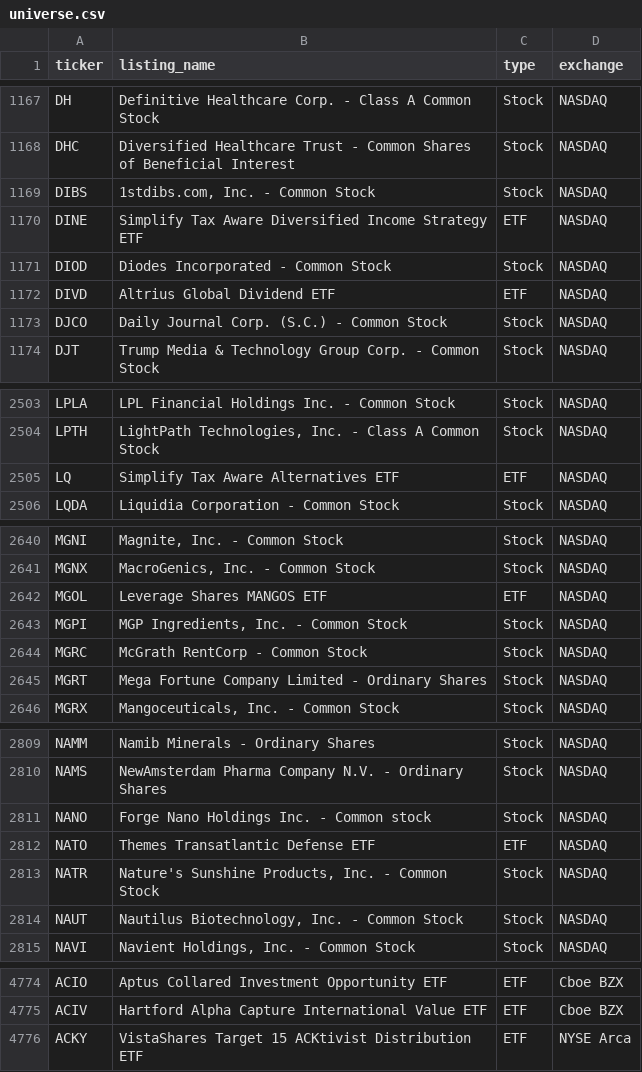
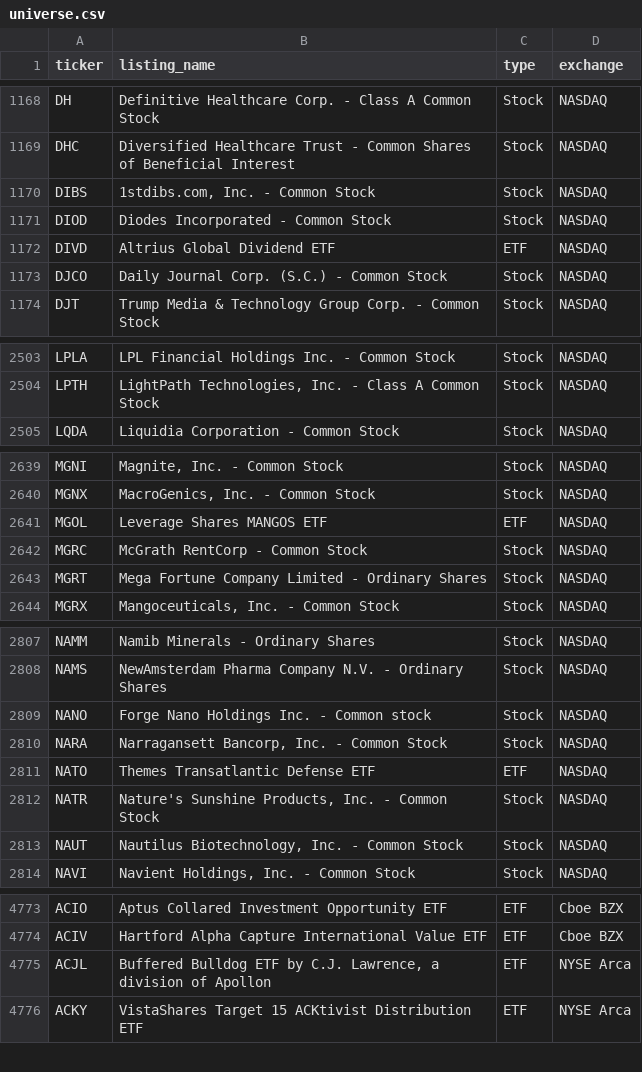
Before and after one commit to tayyabkamal7/Sharia-Stock-Screener, a CSV file: data/universe.csv, drawn as a sheet; only a part is shown, gaps mark what is left out; removed rows and columns are numbered as before the commit, all else as after; the diff covers the shown part only; the diff names each change by its address in the sheet, - before the commit and + after, or states it on an @@ line.

```diff
--- a/data/universe.csv
+++ b/data/universe.csv
-row 1170: DINE | Simplify Tax Aware Diversified Income Strategy ETF | ETF | NASDAQ
-row 2505: LQ | Simplify Tax Aware Alternatives ETF | ETF | NASDAQ
-row 2643: MGPI | MGP Ingredients, Inc. - Common Stock | Stock | NASDAQ
+row 2810: NARA | Narragansett Bancorp, Inc. - Common Stock | Stock | NASDAQ
+row 4775: ACJL | Buffered Bulldog ETF by C.J. Lawrence, a division of Apollon | ETF | NYSE Arca
```
Also changed, not shown: 3 added rows, 8 removed rows and 23 edited cells elsewhere in this file, data/prices.csv, 4 other files.
